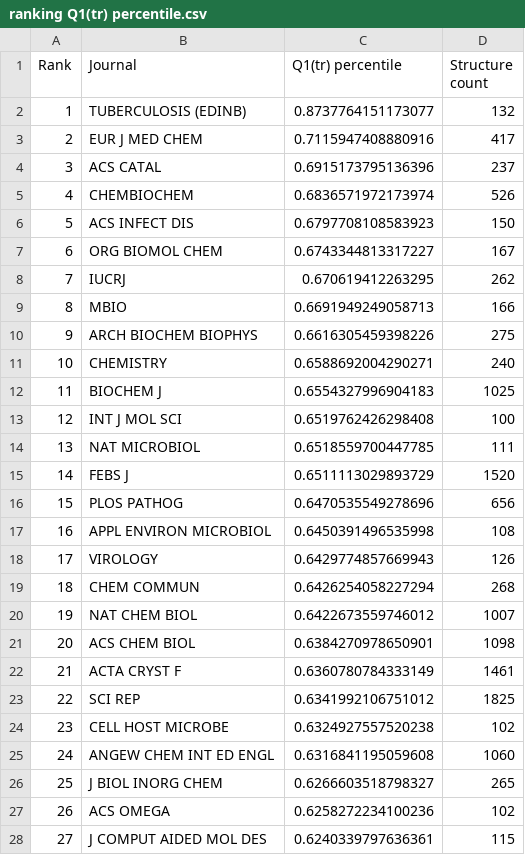
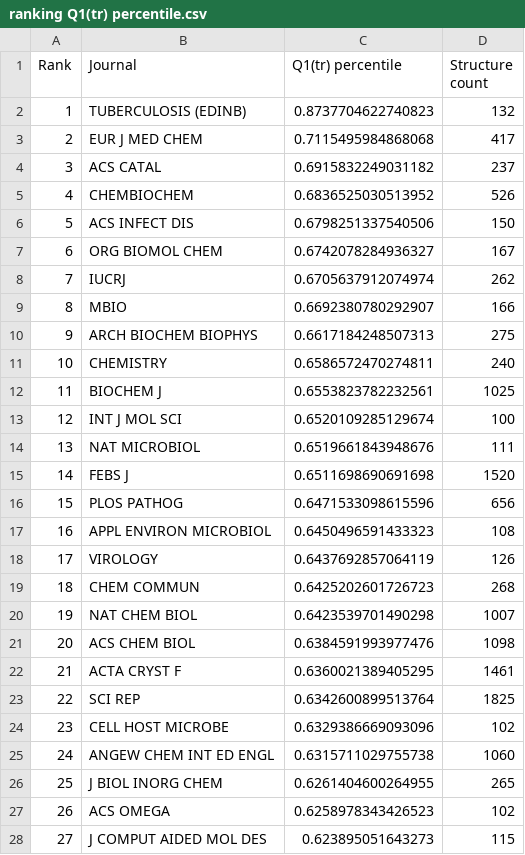
Before and after one commit to dabrze/pdb_structure_quality, a CSV file: results/ranking Q1(tr) percentile.csv, drawn as a sheet; only a part is shown; the diff covers the shown part only.

```diff
--- a/results/ranking Q1(tr) percentile.csv
+++ b/results/ranking Q1(tr) percentile.csv
@@ -1,28 +1,28 @@
 Rank,Journal,Q1(tr) percentile,Structure count
-1,TUBERCULOSIS (EDINB),0.8737764151173077,132
-2,EUR J MED CHEM,0.7115947408880916,417
-3,ACS CATAL,0.6915173795136396,237
-4,CHEMBIOCHEM,0.6836571972173974,526
-5,ACS INFECT DIS,0.6797708108583923,150
-6,ORG BIOMOL CHEM,0.6743344813317227,167
-7,IUCRJ,0.670619412263295,262
-8,MBIO,0.6691949249058713,166
-9,ARCH BIOCHEM BIOPHYS,0.6616305459398226,275
-10,CHEMISTRY,0.6588692004290271,240
-11,BIOCHEM J,0.6554327996904183,1025
-12,INT J MOL SCI,0.6519762426298408,100
-13,NAT MICROBIOL,0.6518559700447785,111
-14,FEBS J,0.6511113029893729,1520
-15,PLOS PATHOG,0.6470535549278696,656
-16,APPL ENVIRON MICROBIOL,0.6450391496535998,108
-17,VIROLOGY,0.6429774857669943,126
-18,CHEM COMMUN,0.6426254058227294,268
-19,NAT CHEM BIOL,0.6422673559746012,1007
-20,ACS CHEM BIOL,0.6384270978650901,1098
-21,ACTA CRYST F,0.6360780784333149,1461
-22,SCI REP,0.6341992106751012,1825
-23,CELL HOST MICROBE,0.6324927557520238,102
-24,ANGEW CHEM INT ED ENGL,0.6316841195059608,1060
-25,J BIOL INORG CHEM,0.6266603518798327,265
-26,ACS OMEGA,0.6258272234100236,102
-27,J COMPUT AIDED MOL DES,0.6240339797636361,115
+1,TUBERCULOSIS (EDINB),0.8737704622740823,132
+2,EUR J MED CHEM,0.7115495984868068,417
+3,ACS CATAL,0.6915832249031182,237
+4,CHEMBIOCHEM,0.6836525030513952,526
+5,ACS INFECT DIS,0.6798251337540506,150
+6,ORG BIOMOL CHEM,0.6742078284936327,167
+7,IUCRJ,0.6705637912074974,262
+8,MBIO,0.6692380780292907,166
+9,ARCH BIOCHEM BIOPHYS,0.6617184248507313,275
+10,CHEMISTRY,0.6586572470274811,240
+11,BIOCHEM J,0.6553823782232561,1025
+12,INT J MOL SCI,0.6520109285129674,100
+13,NAT MICROBIOL,0.6519661843948676,111
+14,FEBS J,0.6511698690691698,1520
+15,PLOS PATHOG,0.6471533098615596,656
+16,APPL ENVIRON MICROBIOL,0.6450496591433323,108
+17,VIROLOGY,0.6437692857064119,126
+18,CHEM COMMUN,0.6425202601726723,268
+19,NAT CHEM BIOL,0.6423539701490298,1007
+20,ACS CHEM BIOL,0.6384591993977476,1098
+21,ACTA CRYST F,0.6360021389405295,1461
+22,SCI REP,0.6342600899513764,1825
+23,CELL HOST MICROBE,0.6329386669093096,102
+24,ANGEW CHEM INT ED ENGL,0.6315711029755738,1060
+25,J BIOL INORG CHEM,0.6261404600264955,265
+26,ACS OMEGA,0.6258978343426523,102
+27,J COMPUT AIDED MOL DES,0.623895051643273,115
```
Also changed, not shown: 85 edited cells elsewhere in this file, results/levelstein.csv, results/ranking Q1(t) percentile.csv, 5 other files.
